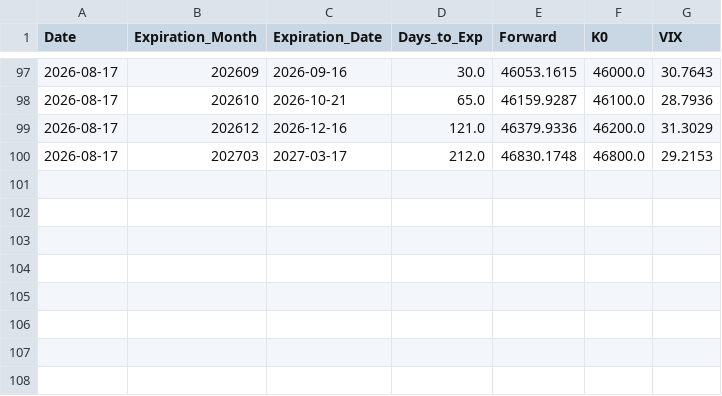
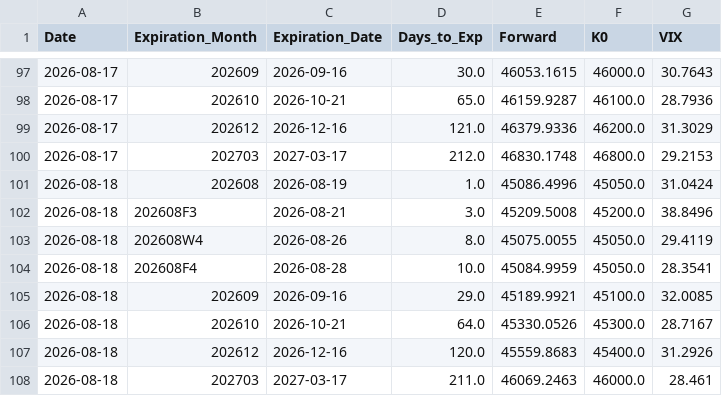
Before and after one commit to siang-dai/txo-vix-iv, a CSV file: data/vix_term_structure_history.csv, drawn as a sheet; only a part is shown, gaps mark what is left out.

```diff
--- a/data/vix_term_structure_history.csv
+++ b/data/vix_term_structure_history.csv
@@ -100 +100,9 @@ Date,Expiration_Month,Expiration_Date,Days_to_Exp,Forward,K0,VIX
 2026-08-17,202703  ,2027-03-17,212.0,46830.1748,46800.0,29.2153
+2026-08-18,202608  ,2026-08-19,1.0,45086.4996,45050.0,31.0424
+2026-08-18,202608F3,2026-08-21,3.0,45209.5008,45200.0,38.8496
+2026-08-18,202608W4,2026-08-26,8.0,45075.0055,45050.0,29.4119
+2026-08-18,202608F4,2026-08-28,10.0,45084.9959,45050.0,28.3541
+2026-08-18,202609  ,2026-09-16,29.0,45189.9921,45100.0,32.0085
+2026-08-18,202610  ,2026-10-21,64.0,45330.0526,45300.0,28.7167
+2026-08-18,202612  ,2026-12-16,120.0,45559.8683,45400.0,31.2926
+2026-08-18,202703  ,2027-03-17,211.0,46069.2463,46000.0,28.461
```
Also changed, not shown: 8 other files.
